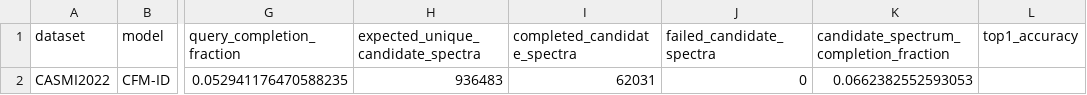
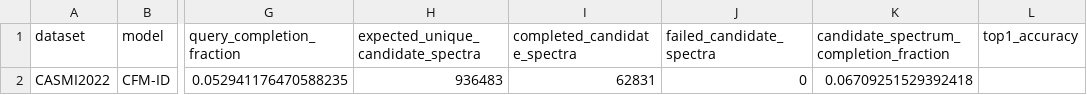
Before and after one commit to zhome1226/FragAnnotor, a CSV file: results/casmi2022_cfmid_native_precomputed_full_v1/casmi2022_cfmid_native_precomputed_full_summary.csv, drawn as a sheet; only a part is shown, gaps mark what is left out; the diff names each change by its address in the sheet, - before the commit and + after, or states it on an @@ line.

Commit message:
Refresh full CASMI CFM-ID progress to 62831 spectra

```diff
--- a/results/casmi2022_cfmid_native_precomputed_full_v1/casmi2022_cfmid_native_precomputed_full_summary.csv
+++ b/results/casmi2022_cfmid_native_precomputed_full_v1/casmi2022_cfmid_native_precomputed_full_summary.csv
-I2 (completed_candidate_spectra): 62031
+I2 (completed_candidate_spectra): 62831
-K2: 0.0662382552593053
+K2: 0.06709251529392418
```
Also changed, not shown: results/casmi_full_completion_audit_v1/cfmid_next_candidate_spectrum_shards.csv, results/casmi_full_completion_audit_v1/full_completion_status.csv, 6 other files.
